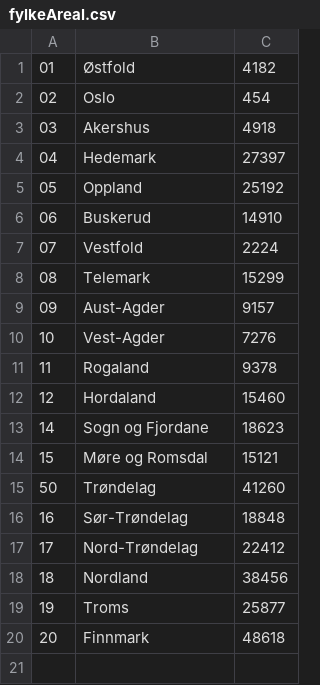
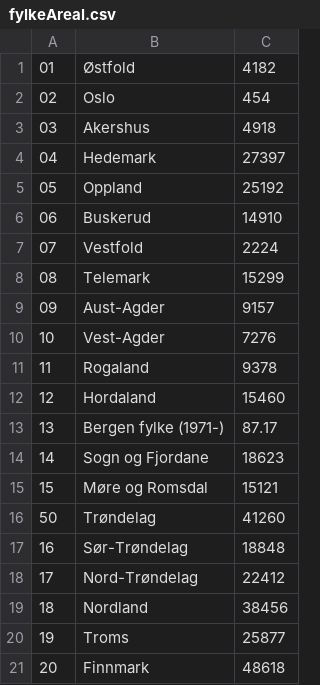
Before and after one commit to Sethan/jordbruksjordkart, a CSV file: uplodader/fylkeAreal.csv, drawn as a sheet.

```diff
--- a/uplodader/fylkeAreal.csv
+++ b/uplodader/fylkeAreal.csv
@@ -12,2 +12,3 @@
 12;Hordaland;15460
+13;Bergen fylke (1971-);87.17
 14;Sogn og Fjordane;18623
```
Also changed, not shown: uplodader/kommuneAreal.csv, 2 other files.
